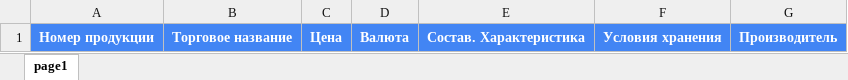
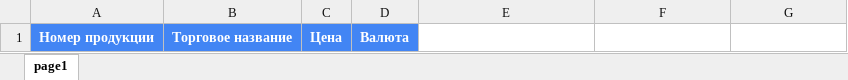
Before and after one commit to NekruzRakhimov/admin_panel, an Excel workbook: files/applications/products_template.xlsx, sheet page1, drawn as a sheet; values as stored, in another font and other column widths than the file's, no borders; the diff names each change by its address in the sheet, - before the commit and + after, or states it on an @@ line.

```diff
--- a/files/applications/products_template.xlsx (sheet page1)
+++ b/files/applications/products_template.xlsx (sheet page1)
-E1: Состав. Характеристика
+E1: (empty)
-E1:G1 fill: #4285F4
+E1:G1 fill: none
-F1: Условия хранения
+F1: (empty)
-G1: Производитель
+G1: (empty)
```
Also changed, not shown: files/applications/edited_products_template.xlsx, 2 other files.
